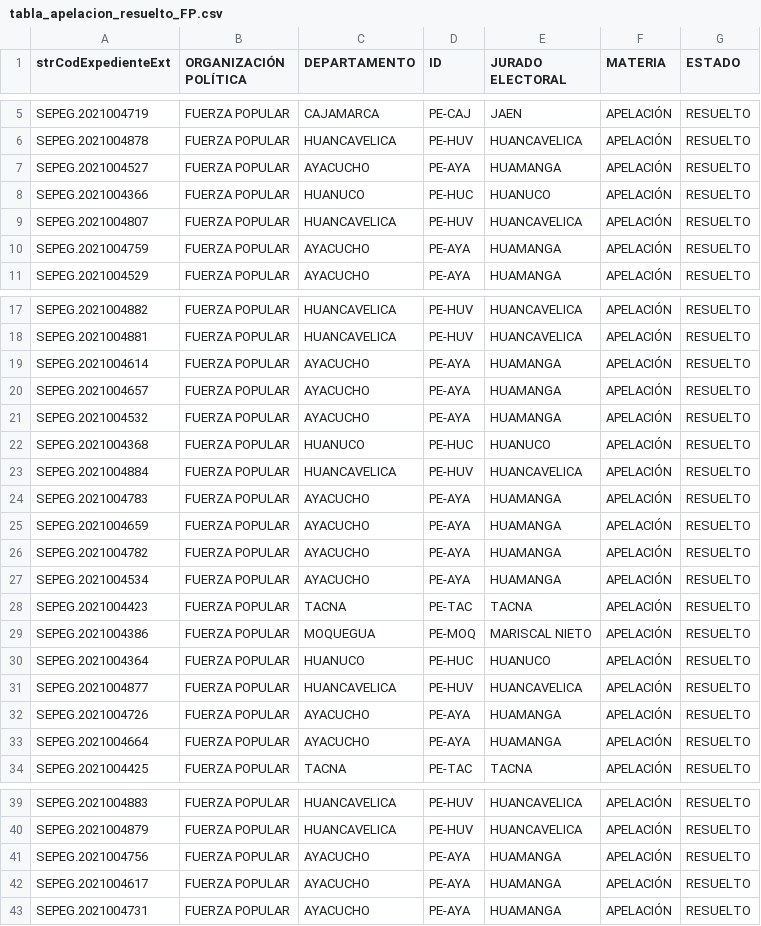
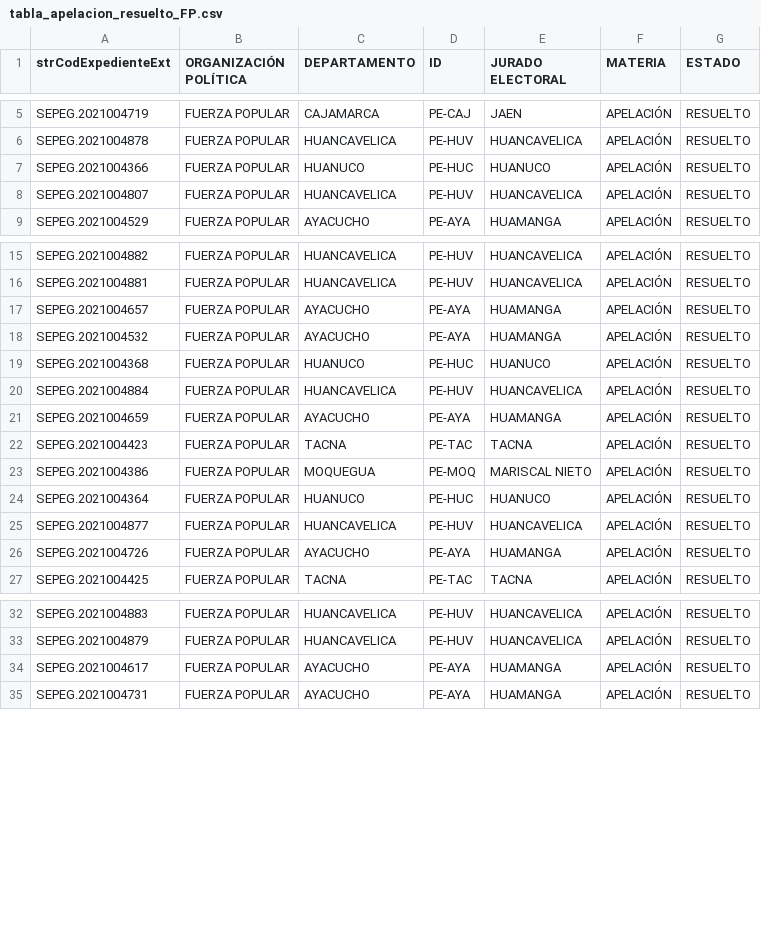
Before and after one commit to GenyLeong/nulidad_electoral, a CSV file: tabla_apelacion_resuelto_FP.csv, drawn as a sheet; only a part is shown, gaps mark what is left out; the diff names each change by its address in the sheet, - before the commit and + after, or states it on an @@ line.

```diff
--- a/tabla_apelacion_resuelto_FP.csv
+++ b/tabla_apelacion_resuelto_FP.csv
-row 7: SEPEG.2021004527 | FUERZA POPULAR | AYACUCHO | PE-AYA | HUAMANGA | APELACIÓN | RESUELTO
-row 10: SEPEG.2021004759 | FUERZA POPULAR | AYACUCHO | PE-AYA | HUAMANGA | APELACIÓN | RESUELTO
-row 19: SEPEG.2021004614 | FUERZA POPULAR | AYACUCHO | PE-AYA | HUAMANGA | APELACIÓN | RESUELTO
-row 24: SEPEG.2021004783 | FUERZA POPULAR | AYACUCHO | PE-AYA | HUAMANGA | APELACIÓN | RESUELTO
-row 26: SEPEG.2021004782 | FUERZA POPULAR | AYACUCHO | PE-AYA | HUAMANGA | APELACIÓN | RESUELTO
-row 27: SEPEG.2021004534 | FUERZA POPULAR | AYACUCHO | PE-AYA | HUAMANGA | APELACIÓN | RESUELTO
-row 33: SEPEG.2021004664 | FUERZA POPULAR | AYACUCHO | PE-AYA | HUAMANGA | APELACIÓN | RESUELTO
-row 41: SEPEG.2021004756 | FUERZA POPULAR | AYACUCHO | PE-AYA | HUAMANGA | APELACIÓN | RESUELTO
```
Also changed, not shown: resultado_total.csv, tabla_FP.csv, 1 other file.
